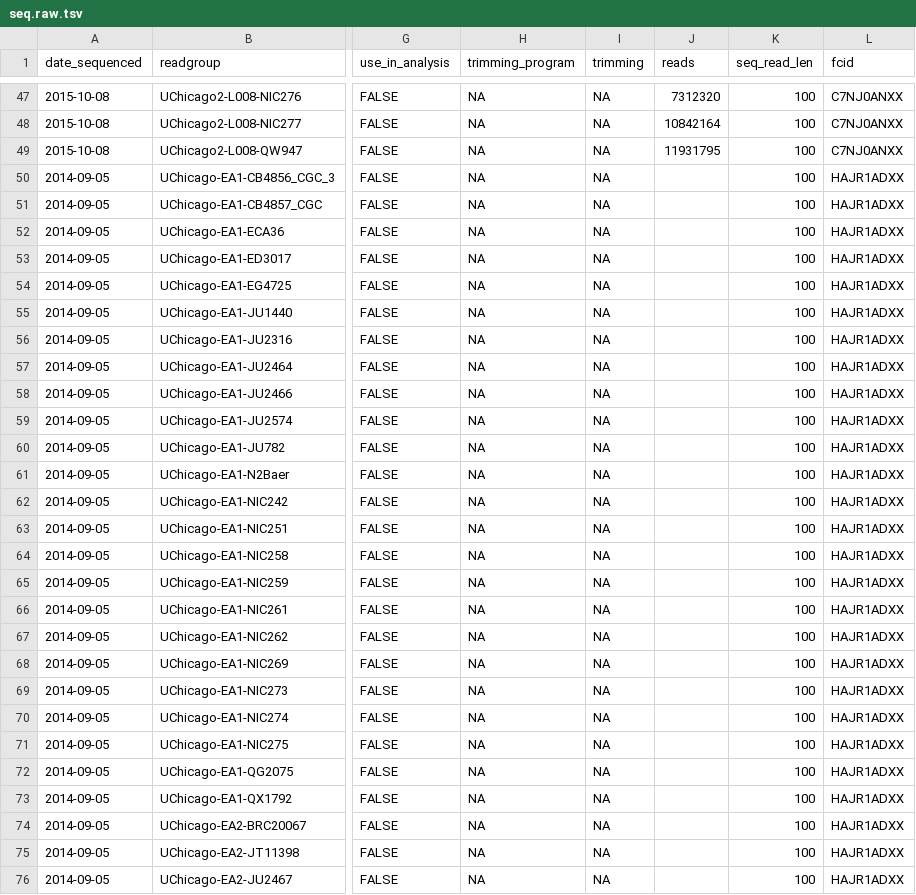
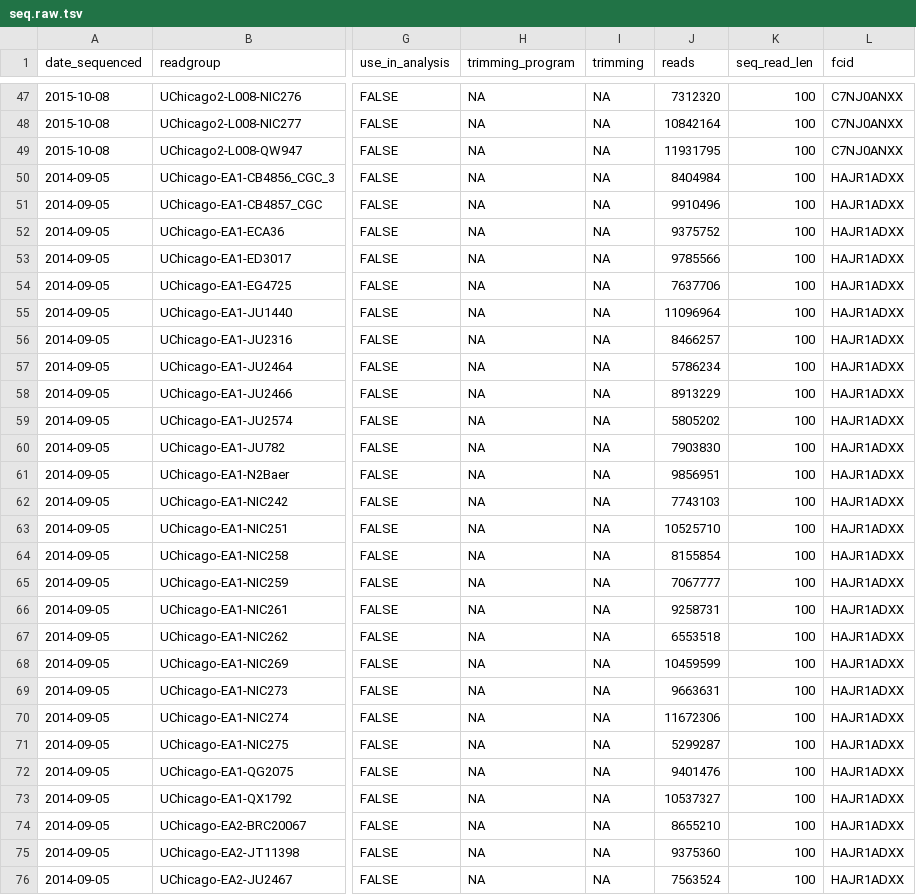
Before and after one commit to AndersenLab/Andersen-Lab-Strains, a TSV file: raw/seq.raw.tsv, drawn as a sheet; only a part is shown, gaps mark what is left out; the diff covers the shown part only; the diff names each change by its address in the sheet, - before the commit and + after, or states it on an @@ line.

Commit message:
Added total seqs uchicago 2014-09-05

```diff
--- a/raw/seq.raw.tsv
+++ b/raw/seq.raw.tsv
-J50 (reads): (empty)
+J50 (reads): 8404984
-J51 (reads): (empty)
+J51 (reads): 9910496
-J52 (reads): (empty)
+J52 (reads): 9375752
-J53 (reads): (empty)
+J53 (reads): 9785566
-J54 (reads): (empty)
+J54 (reads): 7637706
-J55 (reads): (empty)
+J55 (reads): 11096964
-J56 (reads): (empty)
+J56 (reads): 8466257
-J57 (reads): (empty)
+J57 (reads): 5786234
-J58 (reads): (empty)
+J58 (reads): 8913229
-J59 (reads): (empty)
+J59 (reads): 5805202
-J60 (reads): (empty)
+J60 (reads): 7903830
-J61 (reads): (empty)
+J61 (reads): 9856951
-J62 (reads): (empty)
+J62 (reads): 7743103
-J63 (reads): (empty)
+J63 (reads): 10525710
-J64 (reads): (empty)
+J64 (reads): 8155854
-J65 (reads): (empty)
+J65 (reads): 7067777
-J66 (reads): (empty)
+J66 (reads): 9258731
-J67 (reads): (empty)
+J67 (reads): 6553518
-J68 (reads): (empty)
+J68 (reads): 10459599
-J69 (reads): (empty)
+J69 (reads): 9663631
-J70 (reads): (empty)
+J70 (reads): 11672306
-J71 (reads): (empty)
+J71 (reads): 5299287
-J72 (reads): (empty)
+J72 (reads): 9401476
-J73 (reads): (empty)
+J73 (reads): 10537327
-J74 (reads): (empty)
+J74 (reads): 8655210
-J75 (reads): (empty)
+J75 (reads): 9375360
-J76 (reads): (empty)
+J76 (reads): 7563524
```
Also changed, not shown: 21 edited cells elsewhere in this file.
